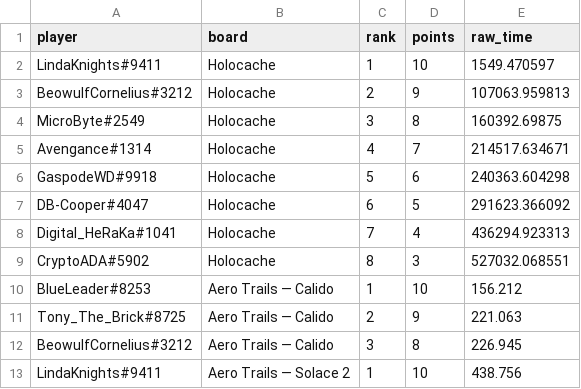
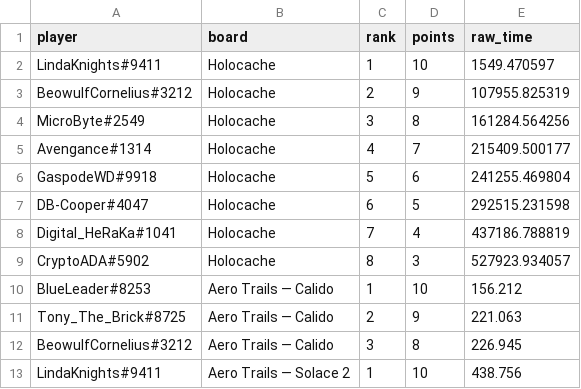
Before and after one commit to Rise-Underground/Rise-Underground.github.io, a CSV file: ir_leaderboard_placements.csv, drawn as a sheet; only a part is shown.

```diff
--- a/ir_leaderboard_placements.csv
+++ b/ir_leaderboard_placements.csv
@@ -2,9 +2,9 @@ player,board,rank,points,raw_time
 "LindaKnights#9411","Holocache",1,10,1549.470597
-"BeowulfCornelius#3212","Holocache",2,9,107063.959813
-"MicroByte#2549","Holocache",3,8,160392.69875
-"Avengance#1314","Holocache",4,7,214517.634671
-"GaspodeWD#9918","Holocache",5,6,240363.604298
-"DB-Cooper#4047","Holocache",6,5,291623.366092
-"Digital_HeRaKa#1041","Holocache",7,4,436294.923313
-"CryptoADA#5902","Holocache",8,3,527032.068551
+"BeowulfCornelius#3212","Holocache",2,9,107955.825319
+"MicroByte#2549","Holocache",3,8,161284.564256
+"Avengance#1314","Holocache",4,7,215409.500177
+"GaspodeWD#9918","Holocache",5,6,241255.469804
+"DB-Cooper#4047","Holocache",6,5,292515.231598
+"Digital_HeRaKa#1041","Holocache",7,4,437186.788819
+"CryptoADA#5902","Holocache",8,3,527923.934057
 "BlueLeader#8253","Aero Trails — Calido",1,10,156.212
```
Also changed, not shown: 2 other files.
